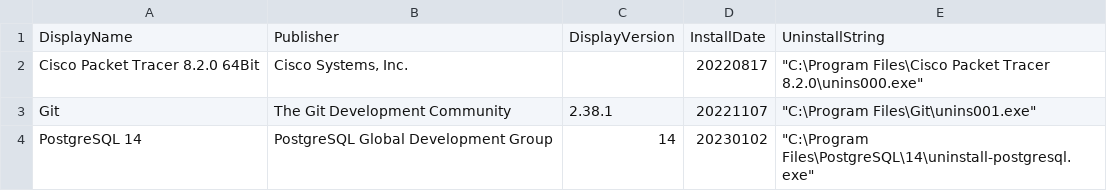
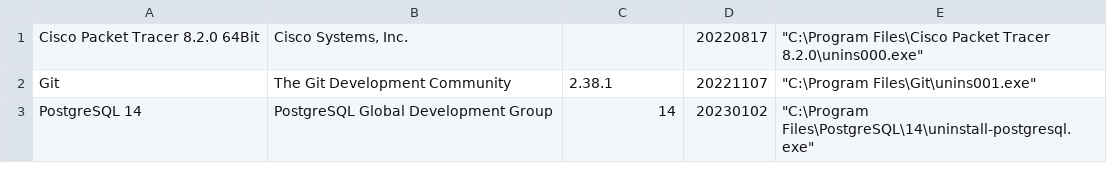
Before and after one commit to khushalj/Streamlit-CSV-Pie, a CSV file: InstalledSoftware.csv, drawn as a sheet; only a part is shown.

Commit message:
Update InstalledSoftware.csv

```diff
--- a/InstalledSoftware.csv
+++ b/InstalledSoftware.csv
@@ -1,2 +1 @@
-"DisplayName","Publisher","DisplayVersion","InstallDate","UninstallString"
 "Cisco Packet Tracer 8.2.0 64Bit","Cisco Systems, Inc.",,"20220817","""C:\Program Files\Cisco Packet Tracer 8.2.0\unins000.exe"""
```
